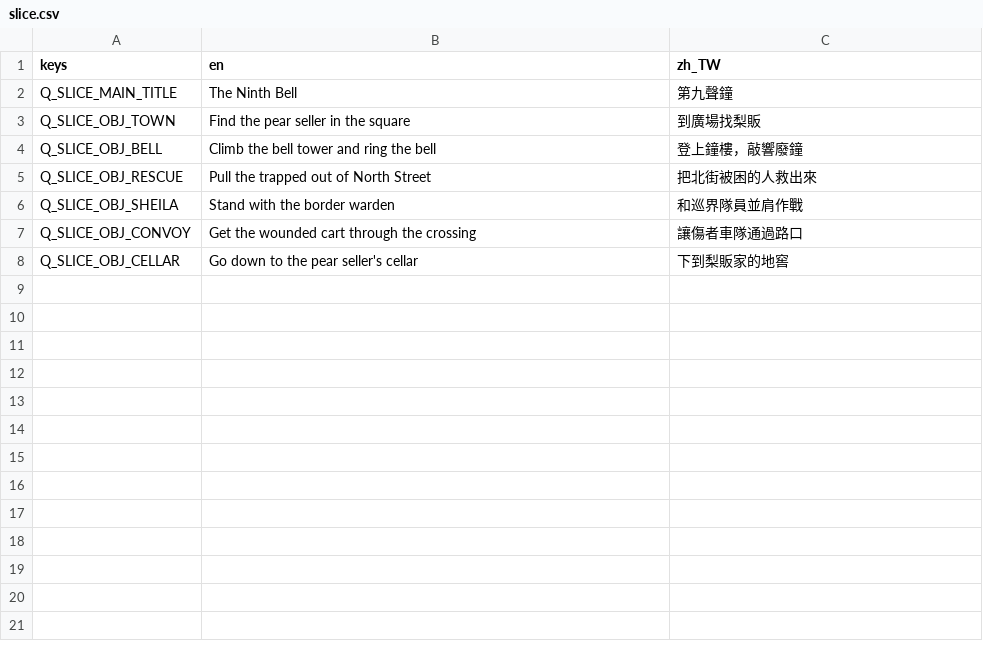
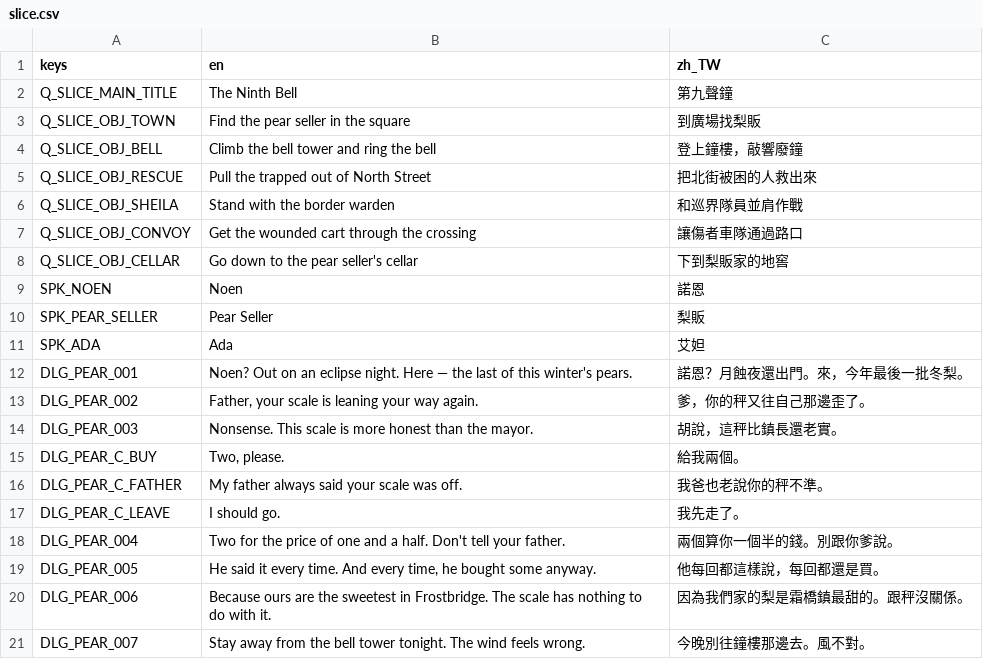
Before and after one commit to twjackysu/yuming-city, a CSV file: game/i18n/slice.csv, drawn as a sheet.

```diff
--- a/game/i18n/slice.csv
+++ b/game/i18n/slice.csv
@@ -8 +8,14 @@ Q_SLICE_OBJ_CONVOY,Get the wounded cart through the crossing,讓傷者車隊通
 Q_SLICE_OBJ_CELLAR,Go down to the pear seller's cellar,下到梨販家的地窖
+SPK_NOEN,Noen,諾恩
+SPK_PEAR_SELLER,Pear Seller,梨販
+SPK_ADA,Ada,艾妲
+DLG_PEAR_001,"Noen? Out on an eclipse night. Here — the last of this winter's pears.",諾恩？月蝕夜還出門。來，今年最後一批冬梨。
+DLG_PEAR_002,"Father, your scale is leaning your way again.",爹，你的秤又往自己那邊歪了。
+DLG_PEAR_003,"Nonsense. This scale is more honest than the mayor.",胡說，這秤比鎮長還老實。
+DLG_PEAR_C_BUY,"Two, please.",給我兩個。
+DLG_PEAR_C_FATHER,"My father always said your scale was off.",我爸也老說你的秤不準。
+DLG_PEAR_C_LEAVE,"I should go.",我先走了。
+DLG_PEAR_004,"Two for the price of one and a half. Don't tell your father.",兩個算你一個半的錢。別跟你爹說。
+DLG_PEAR_005,"He said it every time. And every time, he bought some anyway.",他每回都這樣說，每回都還是買。
+DLG_PEAR_006,"Because ours are the sweetest in Frostbridge. The scale has nothing to do with it.",因為我們家的梨是霜橋鎮最甜的。跟秤沒關係。
+DLG_PEAR_007,"Stay away from the bell tower tonight. The wind feels wrong.",今晚別往鐘樓那邊去。風不對。
```
Also changed, not shown: game/i18n/strings.csv, 16 other files.
